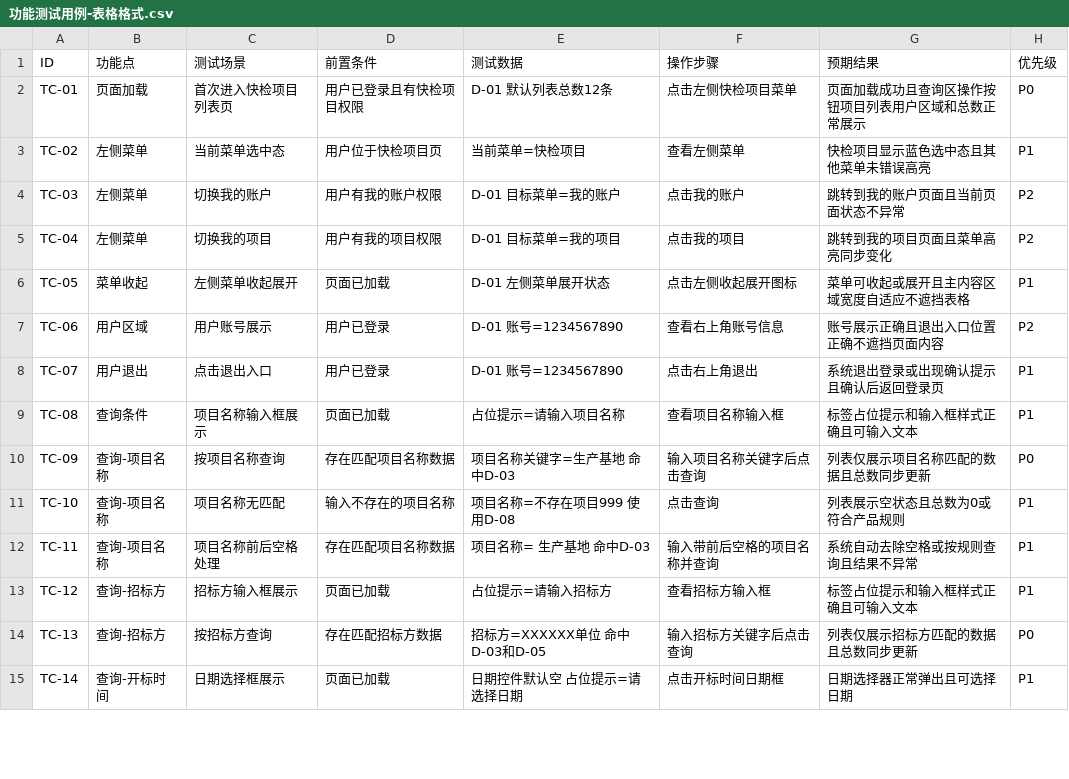
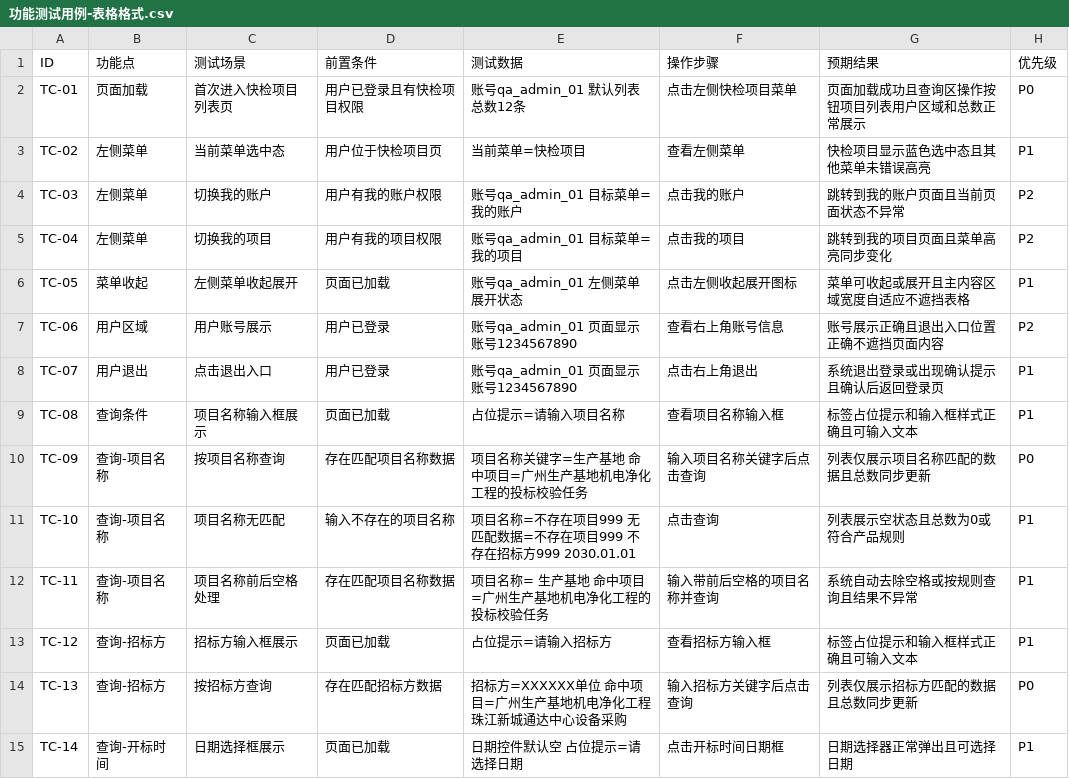
Before and after one commit to francesyu0926-spec/test, a CSV file: 功能测试用例-表格格式.csv, drawn as a sheet; only a part is shown; the diff covers the shown part only.

```diff
--- a/功能测试用例-表格格式.csv
+++ b/功能测试用例-表格格式.csv
@@ -1,15 +1,15 @@
 ID,功能点,测试场景,前置条件,测试数据,操作步骤,预期结果,优先级
-TC-01,页面加载,首次进入快检项目列表页,用户已登录且有快检项目权限,D-01 默认列表总数12条,点击左侧快检项目菜单,页面加载成功且查询区操作按钮项目列表用户区域和总数正常展示,P0
+TC-01,页面加载,首次进入快检项目列表页,用户已登录且有快检项目权限,账号qa_admin_01 默认列表总数12条,点击左侧快检项目菜单,页面加载成功且查询区操作按钮项目列表用户区域和总数正常展示,P0
 TC-02,左侧菜单,当前菜单选中态,用户位于快检项目页,当前菜单=快检项目,查看左侧菜单,快检项目显示蓝色选中态且其他菜单未错误高亮,P1
-TC-03,左侧菜单,切换我的账户,用户有我的账户权限,D-01 目标菜单=我的账户,点击我的账户,跳转到我的账户页面且当前页面状态不异常,P2
-TC-04,左侧菜单,切换我的项目,用户有我的项目权限,D-01 目标菜单=我的项目,点击我的项目,跳转到我的项目页面且菜单高亮同步变化,P2
-TC-05,菜单收起,左侧菜单收起展开,页面已加载,D-01 左侧菜单展开状态,点击左侧收起展开图标,菜单可收起或展开且主内容区域宽度自适应不遮挡表格,P1
-TC-06,用户区域,用户账号展示,用户已登录,D-01 账号=1234567890,查看右上角账号信息,账号展示正确且退出入口位置正确不遮挡页面内容,P2
-TC-07,用户退出,点击退出入口,用户已登录,D-01 账号=1234567890,点击右上角退出,系统退出登录或出现确认提示且确认后返回登录页,P1
+TC-03,左侧菜单,切换我的账户,用户有我的账户权限,账号qa_admin_01 目标菜单=我的账户,点击我的账户,跳转到我的账户页面且当前页面状态不异常,P2
+TC-04,左侧菜单,切换我的项目,用户有我的项目权限,账号qa_admin_01 目标菜单=我的项目,点击我的项目,跳转到我的项目页面且菜单高亮同步变化,P2
+TC-05,菜单收起,左侧菜单收起展开,页面已加载,账号qa_admin_01 左侧菜单展开状态,点击左侧收起展开图标,菜单可收起或展开且主内容区域宽度自适应不遮挡表格,P1
+TC-06,用户区域,用户账号展示,用户已登录,账号qa_admin_01 页面显示账号1234567890,查看右上角账号信息,账号展示正确且退出入口位置正确不遮挡页面内容,P2
+TC-07,用户退出,点击退出入口,用户已登录,账号qa_admin_01 页面显示账号1234567890,点击右上角退出,系统退出登录或出现确认提示且确认后返回登录页,P1
 TC-08,查询条件,项目名称输入框展示,页面已加载,占位提示=请输入项目名称,查看项目名称输入框,标签占位提示和输入框样式正确且可输入文本,P1
-TC-09,查询-项目名称,按项目名称查询,存在匹配项目名称数据,项目名称关键字=生产基地 命中D-03,输入项目名称关键字后点击查询,列表仅展示项目名称匹配的数据且总数同步更新,P0
-TC-10,查询-项目名称,项目名称无匹配,输入不存在的项目名称,项目名称=不存在项目999 使用D-08,点击查询,列表展示空状态且总数为0或符合产品规则,P1
-TC-11,查询-项目名称,项目名称前后空格处理,存在匹配项目名称数据,项目名称=  生产基地   命中D-03,输入带前后空格的项目名称并查询,系统自动去除空格或按规则查询且结果不异常,P1
+TC-09,查询-项目名称,按项目名称查询,存在匹配项目名称数据,项目名称关键字=生产基地 命中项目=广州生产基地机电净化工程的投标校验任务,输入项目名称关键字后点击查询,列表仅展示项目名称匹配的数据且总数同步更新,P0
+TC-10,查询-项目名称,项目名称无匹配,输入不存在的项目名称,项目名称=不存在项目999 无匹配数据=不存在项目999 不存在招标方999 2030.01.01,点击查询,列表展示空状态且总数为0或符合产品规则,P1
+TC-11,查询-项目名称,项目名称前后空格处理,存在匹配项目名称数据,项目名称=  生产基地   命中项目=广州生产基地机电净化工程的投标校验任务,输入带前后空格的项目名称并查询,系统自动去除空格或按规则查询且结果不异常,P1
 TC-12,查询-招标方,招标方输入框展示,页面已加载,占位提示=请输入招标方,查看招标方输入框,标签占位提示和输入框样式正确且可输入文本,P1
-TC-13,查询-招标方,按招标方查询,存在匹配招标方数据,招标方=XXXXXX单位 命中D-03和D-05,输入招标方关键字后点击查询,列表仅展示招标方匹配的数据且总数同步更新,P0
+TC-13,查询-招标方,按招标方查询,存在匹配招标方数据,招标方=XXXXXX单位 命中项目=广州生产基地机电净化工程 珠江新城通达中心设备采购,输入招标方关键字后点击查询,列表仅展示招标方匹配的数据且总数同步更新,P0
 TC-14,查询-开标时间,日期选择框展示,页面已加载,日期控件默认空 占位提示=请选择日期,点击开标时间日期框,日期选择器正常弹出且可选择日期,P1
```
Also changed, not shown: 27 edited cells elsewhere in this file, 1 other file.
